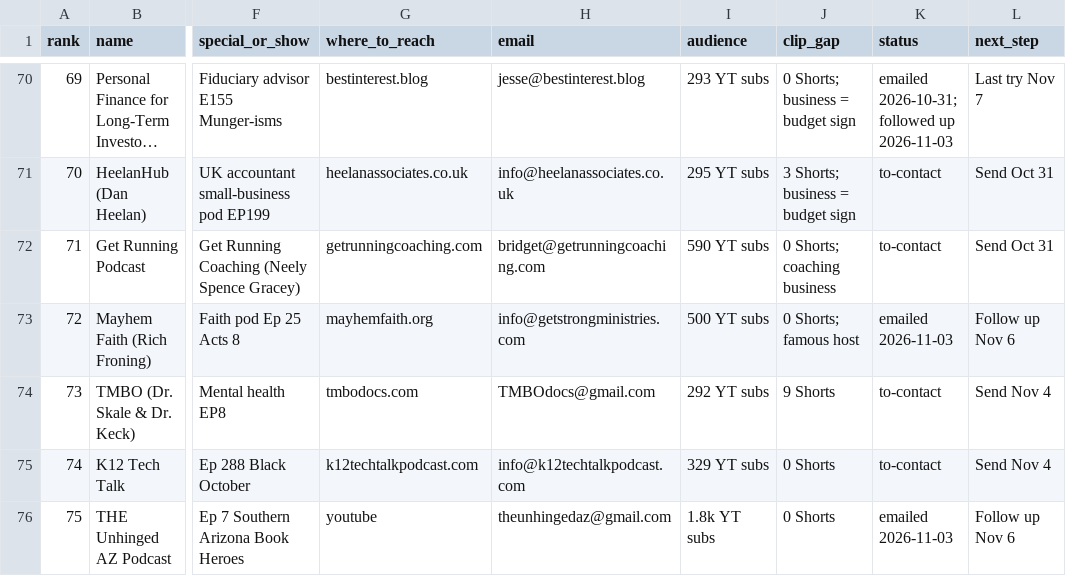
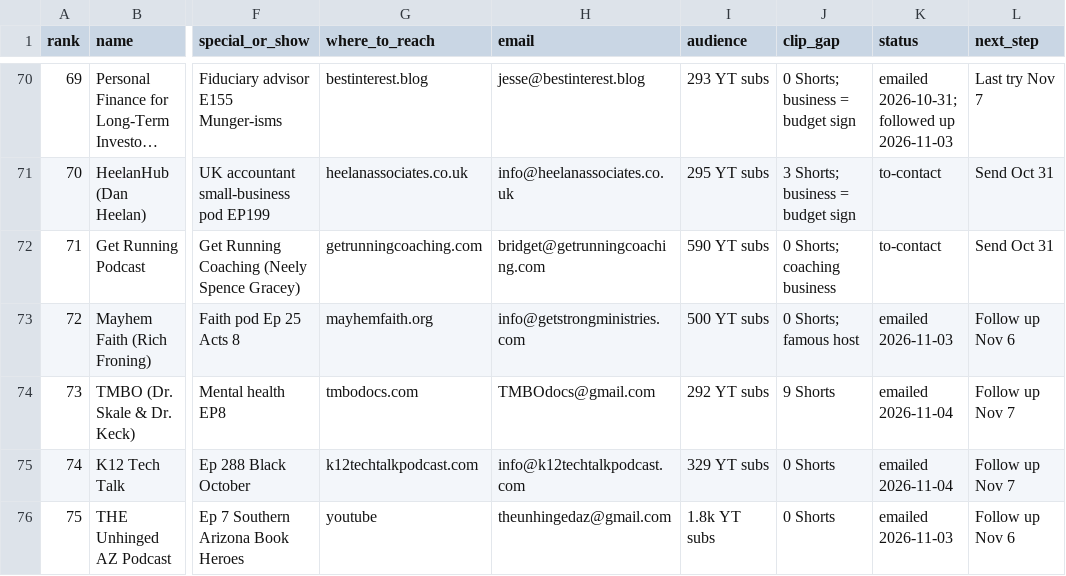
Before and after one commit to amdadmaui-beep/auto-aesprites, a CSV file: outreach/prospects.csv, drawn as a sheet; only a part is shown, gaps mark what is left out; long unchanged cells end in …; the diff covers the shown part only; the diff names each change by its address in the sheet, - before the commit and + after, or states it on an @@ line.

```diff
--- a/outreach/prospects.csv
+++ b/outreach/prospects.csv
-K74:K75 (status): to-contact
+K74:K75 (status): emailed 2026-11-04
-L74:L75 (next_step): Send Nov 4
+L74:L75 (next_step): Follow up Nov 7
```
Also changed, not shown: 5 added rows and 9 edited cells elsewhere in this file, 1 other file.
